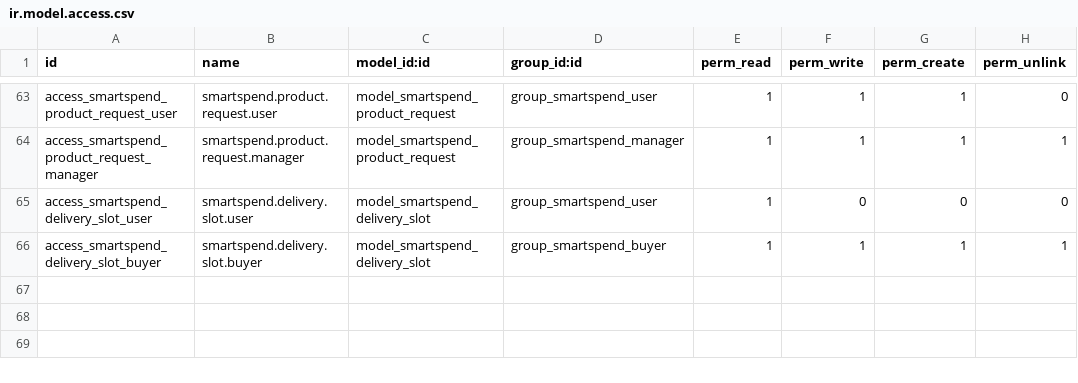
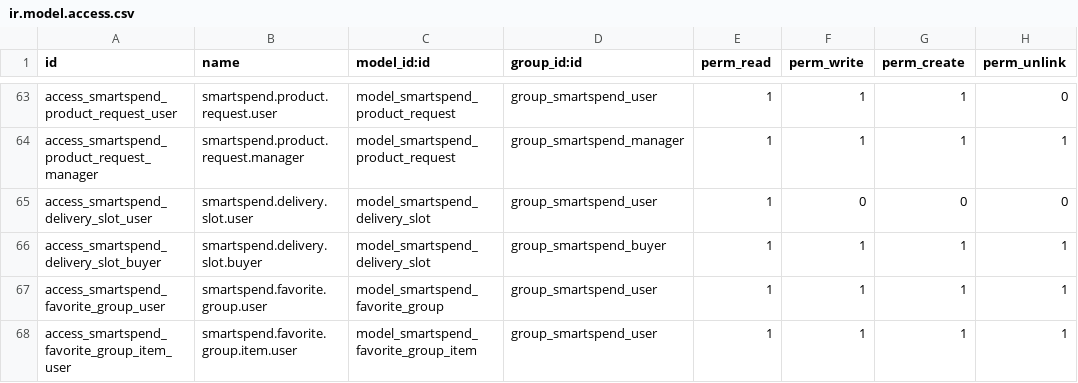
Before and after one commit to Anjitha-IdeenTech/smartspend-docker, a CSV file: addons/smartspend/security/ir.model.access.csv, drawn as a sheet; only a part is shown, gaps mark what is left out; the diff names each change by its address in the sheet, - before the commit and + after, or states it on an @@ line.

```diff
--- a/addons/smartspend/security/ir.model.access.csv
+++ b/addons/smartspend/security/ir.model.access.csv
+row 67: access_smartspend_favorite_group_user | smartspend.favorite.group.user | model_smartspend_favorite_group | group_smartspend_user | 1 | 1 | 1 | 1
+row 68: access_smartspend_favorite_group_item_user | smartspend.favorite.group.item.user | model_smartspend_favorite_group_item | group_smartspend_user | 1 | 1 | 1 | 1
```
Also changed, not shown: 7 other files.
